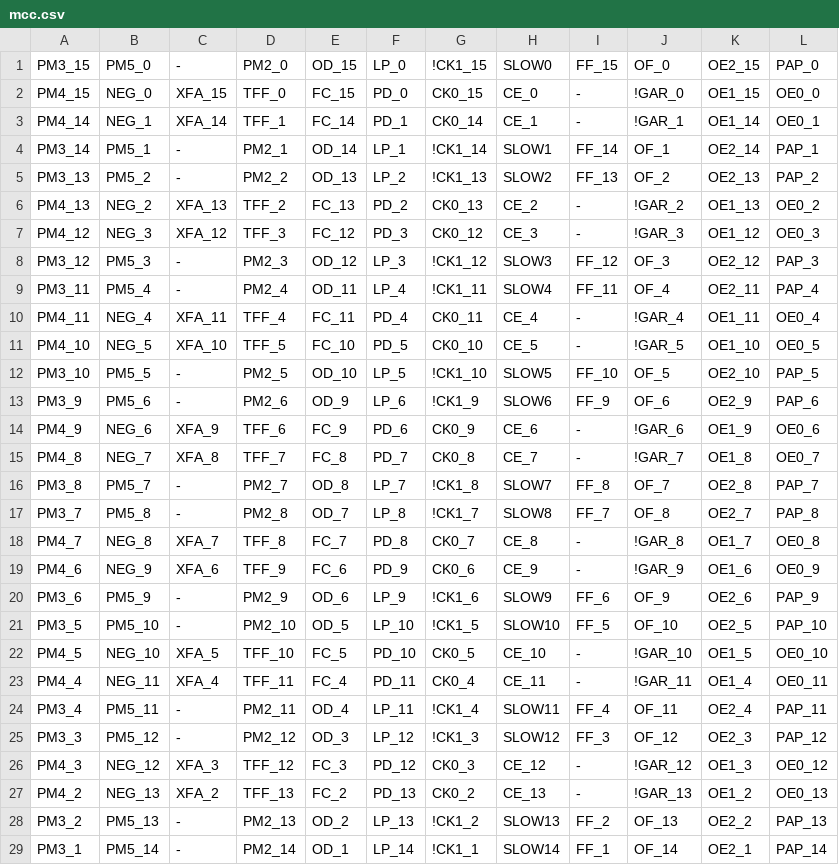
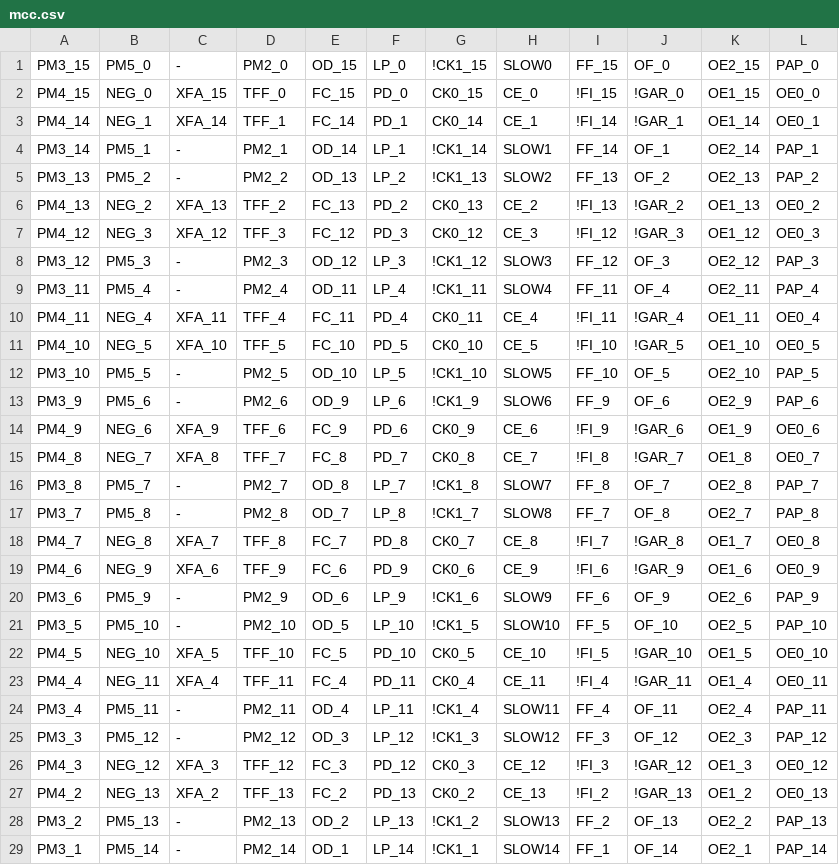
Before and after one commit to ikle/plastique, a CSV file: fuzzer/db/atmel/f1502/mcc.csv, drawn as a sheet; only a part is shown; the diff covers the shown part only.

Commit message:
ATF1502 Fast Input fuzzer: redesign and fix result

```diff
--- a/fuzzer/db/atmel/f1502/mcc.csv
+++ b/fuzzer/db/atmel/f1502/mcc.csv
@@ -1,28 +1,28 @@
 PM3_15,PM5_0,-,PM2_0,OD_15,LP_0,!CK1_15,SLOW0,FF_15,OF_0,OE2_15,PAP_0
-PM4_15,NEG_0,XFA_15,TFF_0,FC_15,PD_0,CK0_15,CE_0,-,!GAR_0,OE1_15,OE0_0
-PM4_14,NEG_1,XFA_14,TFF_1,FC_14,PD_1,CK0_14,CE_1,-,!GAR_1,OE1_14,OE0_1
+PM4_15,NEG_0,XFA_15,TFF_0,FC_15,PD_0,CK0_15,CE_0,!FI_15,!GAR_0,OE1_15,OE0_0
+PM4_14,NEG_1,XFA_14,TFF_1,FC_14,PD_1,CK0_14,CE_1,!FI_14,!GAR_1,OE1_14,OE0_1
 PM3_14,PM5_1,-,PM2_1,OD_14,LP_1,!CK1_14,SLOW1,FF_14,OF_1,OE2_14,PAP_1
 PM3_13,PM5_2,-,PM2_2,OD_13,LP_2,!CK1_13,SLOW2,FF_13,OF_2,OE2_13,PAP_2
-PM4_13,NEG_2,XFA_13,TFF_2,FC_13,PD_2,CK0_13,CE_2,-,!GAR_2,OE1_13,OE0_2
-PM4_12,NEG_3,XFA_12,TFF_3,FC_12,PD_3,CK0_12,CE_3,-,!GAR_3,OE1_12,OE0_3
+PM4_13,NEG_2,XFA_13,TFF_2,FC_13,PD_2,CK0_13,CE_2,!FI_13,!GAR_2,OE1_13,OE0_2
+PM4_12,NEG_3,XFA_12,TFF_3,FC_12,PD_3,CK0_12,CE_3,!FI_12,!GAR_3,OE1_12,OE0_3
 PM3_12,PM5_3,-,PM2_3,OD_12,LP_3,!CK1_12,SLOW3,FF_12,OF_3,OE2_12,PAP_3
 PM3_11,PM5_4,-,PM2_4,OD_11,LP_4,!CK1_11,SLOW4,FF_11,OF_4,OE2_11,PAP_4
-PM4_11,NEG_4,XFA_11,TFF_4,FC_11,PD_4,CK0_11,CE_4,-,!GAR_4,OE1_11,OE0_4
-PM4_10,NEG_5,XFA_10,TFF_5,FC_10,PD_5,CK0_10,CE_5,-,!GAR_5,OE1_10,OE0_5
+PM4_11,NEG_4,XFA_11,TFF_4,FC_11,PD_4,CK0_11,CE_4,!FI_11,!GAR_4,OE1_11,OE0_4
+PM4_10,NEG_5,XFA_10,TFF_5,FC_10,PD_5,CK0_10,CE_5,!FI_10,!GAR_5,OE1_10,OE0_5
 PM3_10,PM5_5,-,PM2_5,OD_10,LP_5,!CK1_10,SLOW5,FF_10,OF_5,OE2_10,PAP_5
 PM3_9,PM5_6,-,PM2_6,OD_9,LP_6,!CK1_9,SLOW6,FF_9,OF_6,OE2_9,PAP_6
-PM4_9,NEG_6,XFA_9,TFF_6,FC_9,PD_6,CK0_9,CE_6,-,!GAR_6,OE1_9,OE0_6
-PM4_8,NEG_7,XFA_8,TFF_7,FC_8,PD_7,CK0_8,CE_7,-,!GAR_7,OE1_8,OE0_7
+PM4_9,NEG_6,XFA_9,TFF_6,FC_9,PD_6,CK0_9,CE_6,!FI_9,!GAR_6,OE1_9,OE0_6
+PM4_8,NEG_7,XFA_8,TFF_7,FC_8,PD_7,CK0_8,CE_7,!FI_8,!GAR_7,OE1_8,OE0_7
 PM3_8,PM5_7,-,PM2_7,OD_8,LP_7,!CK1_8,SLOW7,FF_8,OF_7,OE2_8,PAP_7
 PM3_7,PM5_8,-,PM2_8,OD_7,LP_8,!CK1_7,SLOW8,FF_7,OF_8,OE2_7,PAP_8
-PM4_7,NEG_8,XFA_7,TFF_8,FC_7,PD_8,CK0_7,CE_8,-,!GAR_8,OE1_7,OE0_8
-PM4_6,NEG_9,XFA_6,TFF_9,FC_6,PD_9,CK0_6,CE_9,-,!GAR_9,OE1_6,OE0_9
+PM4_7,NEG_8,XFA_7,TFF_8,FC_7,PD_8,CK0_7,CE_8,!FI_7,!GAR_8,OE1_7,OE0_8
+PM4_6,NEG_9,XFA_6,TFF_9,FC_6,PD_9,CK0_6,CE_9,!FI_6,!GAR_9,OE1_6,OE0_9
 PM3_6,PM5_9,-,PM2_9,OD_6,LP_9,!CK1_6,SLOW9,FF_6,OF_9,OE2_6,PAP_9
 PM3_5,PM5_10,-,PM2_10,OD_5,LP_10,!CK1_5,SLOW10,FF_5,OF_10,OE2_5,PAP_10
-PM4_5,NEG_10,XFA_5,TFF_10,FC_5,PD_10,CK0_5,CE_10,-,!GAR_10,OE1_5,OE0_10
-PM4_4,NEG_11,XFA_4,TFF_11,FC_4,PD_11,CK0_4,CE_11,-,!GAR_11,OE1_4,OE0_11
+PM4_5,NEG_10,XFA_5,TFF_10,FC_5,PD_10,CK0_5,CE_10,!FI_5,!GAR_10,OE1_5,OE0_10
+PM4_4,NEG_11,XFA_4,TFF_11,FC_4,PD_11,CK0_4,CE_11,!FI_4,!GAR_11,OE1_4,OE0_11
 PM3_4,PM5_11,-,PM2_11,OD_4,LP_11,!CK1_4,SLOW11,FF_4,OF_11,OE2_4,PAP_11
 PM3_3,PM5_12,-,PM2_12,OD_3,LP_12,!CK1_3,SLOW12,FF_3,OF_12,OE2_3,PAP_12
-PM4_3,NEG_12,XFA_3,TFF_12,FC_3,PD_12,CK0_3,CE_12,-,!GAR_12,OE1_3,OE0_12
-PM4_2,NEG_13,XFA_2,TFF_13,FC_2,PD_13,CK0_2,CE_13,-,!GAR_13,OE1_2,OE0_13
+PM4_3,NEG_12,XFA_3,TFF_12,FC_3,PD_12,CK0_3,CE_12,!FI_3,!GAR_12,OE1_3,OE0_12
+PM4_2,NEG_13,XFA_2,TFF_13,FC_2,PD_13,CK0_2,CE_13,!FI_2,!GAR_13,OE1_2,OE0_13
 PM3_2,PM5_13,-,PM2_13,OD_2,LP_13,!CK1_2,SLOW13,FF_2,OF_13,OE2_2,PAP_13
```
Also changed, not shown: 2 edited cells elsewhere in this file, 4 other files.
